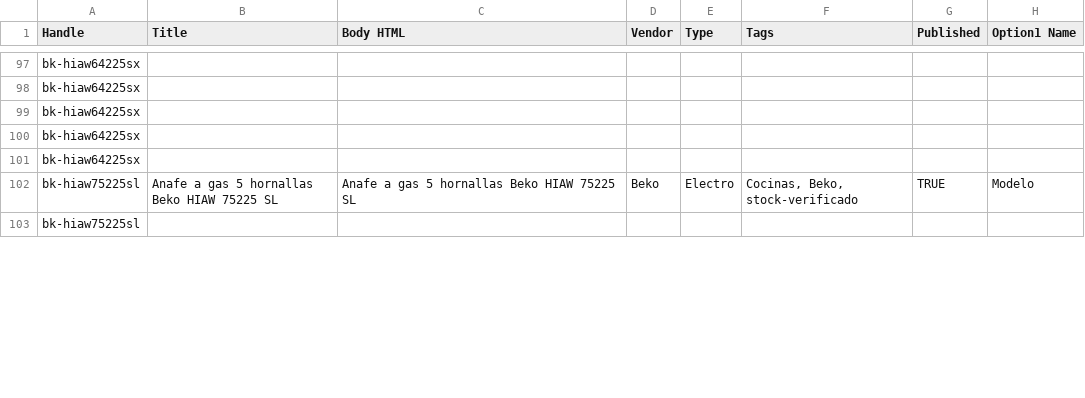
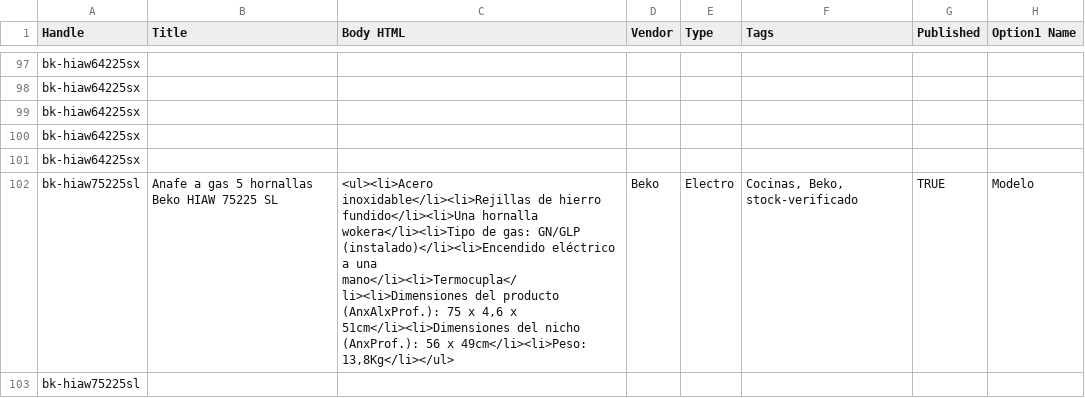
Before and after one commit to directiva-edifica/edifica-sync, a CSV file: respaldos/beko.csv, drawn as a sheet; only a part is shown, gaps mark what is left out; the diff covers the shown part only; the diff names each change by its address in the sheet, - before the commit and + after, or states it on an @@ line.

```diff
--- a/respaldos/beko.csv
+++ b/respaldos/beko.csv
-C102 (Body HTML): Anafe a gas 5 hornallas Beko HIAW 75225 SL
+C102 (Body HTML): <ul><li>Acero inoxidable</li><li>Rejillas de hierro fundido</li><li>Una hornalla wokera</li><li>Tipo de gas: GN/GLP (instalado)</li><li>Encendido eléctrico a una mano</li><li>Termocupla</li><li>Dimensiones del producto (AnxAlxProf.): 75 x 4,6 x 51cm</li><li>Dimensiones del nicho (AnxProf.): 56 x 49cm</li><li>Peso: 13,8Kg</li></ul>
```
Also changed, not shown: 6 edited cells elsewhere in this file, respaldos/historial_cotizacion.csv, respaldos/joacamar.csv, 7 other files.
